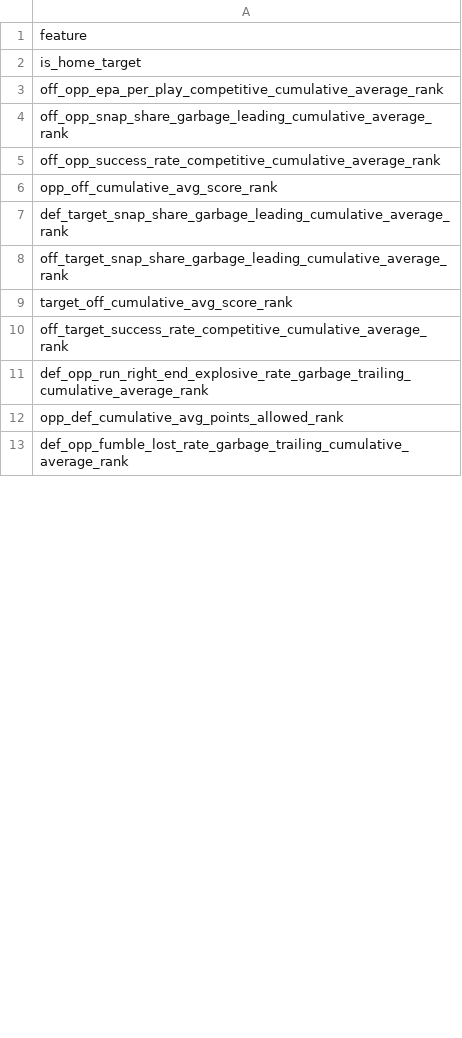
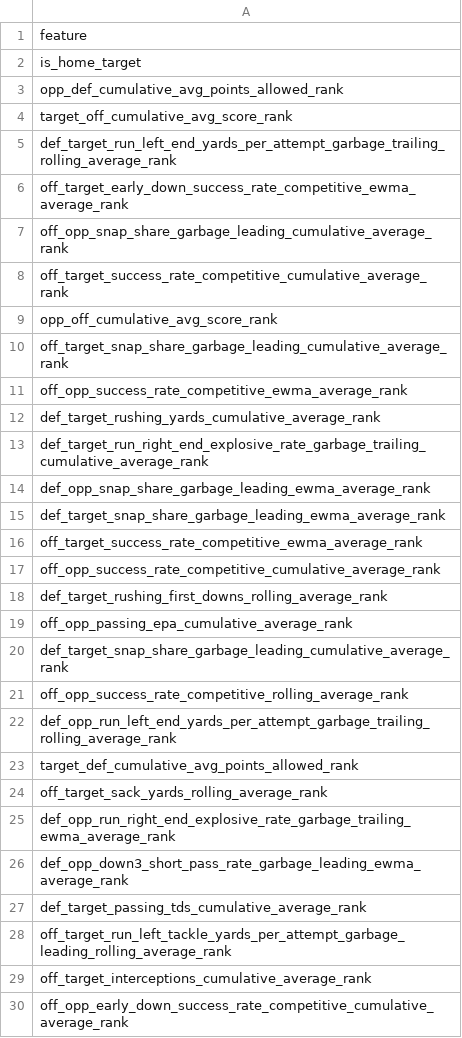
Before and after one commit to darkhark/nfl-predictions, a CSV file: data/predict_games/model_features_in/bart_rfe_features_brier.csv, drawn as a sheet; only a part is shown; the shorter side is filled out with more unchanged rows; the diff covers the shown part only.

```diff
--- a/data/predict_games/model_features_in/bart_rfe_features_brier.csv
+++ b/data/predict_games/model_features_in/bart_rfe_features_brier.csv
@@ -2,11 +2,29 @@ feature
 is_home_target
-off_opp_epa_per_play_competitive_cumulative_average_rank
+opp_def_cumulative_avg_points_allowed_rank
+target_off_cumulative_avg_score_rank
+def_target_run_left_end_yards_per_attempt_garbage_trailing_rolling_average_rank
+off_target_early_down_success_rate_competitive_ewma_average_rank
 off_opp_snap_share_garbage_leading_cumulative_average_rank
+off_target_success_rate_competitive_cumulative_average_rank
+opp_off_cumulative_avg_score_rank
+off_target_snap_share_garbage_leading_cumulative_average_rank
+off_opp_success_rate_competitive_ewma_average_rank
+def_target_rushing_yards_cumulative_average_rank
+def_target_run_right_end_explosive_rate_garbage_trailing_cumulative_average_rank
+def_opp_snap_share_garbage_leading_ewma_average_rank
+def_target_snap_share_garbage_leading_ewma_average_rank
+off_target_success_rate_competitive_ewma_average_rank
 off_opp_success_rate_competitive_cumulative_average_rank
-opp_off_cumulative_avg_score_rank
+def_target_rushing_first_downs_rolling_average_rank
+off_opp_passing_epa_cumulative_average_rank
 def_target_snap_share_garbage_leading_cumulative_average_rank
-off_target_snap_share_garbage_leading_cumulative_average_rank
-target_off_cumulative_avg_score_rank
-off_target_success_rate_competitive_cumulative_average_rank
-def_opp_run_right_end_explosive_rate_garbage_trailing_cumulative_average_rank
-opp_def_cumulative_avg_points_allowed_rank
+off_opp_success_rate_competitive_rolling_average_rank
+def_opp_run_left_end_yards_per_attempt_garbage_trailing_rolling_average_rank
+target_def_cumulative_avg_points_allowed_rank
+off_target_sack_yards_rolling_average_rank
+def_opp_run_right_end_explosive_rate_garbage_trailing_ewma_average_rank
+def_opp_down3_short_pass_rate_garbage_leading_ewma_average_rank
+def_target_passing_tds_cumulative_average_rank
+off_target_run_left_tackle_yards_per_attempt_garbage_leading_rolling_average_rank
+off_target_interceptions_cumulative_average_rank
+off_opp_early_down_success_rate_competitive_cumulative_average_rank
```
Also changed, not shown: 13 added rows, 30 removed rows, 1 moved row and 13 edited cells elsewhere in this file, 1 other file.
